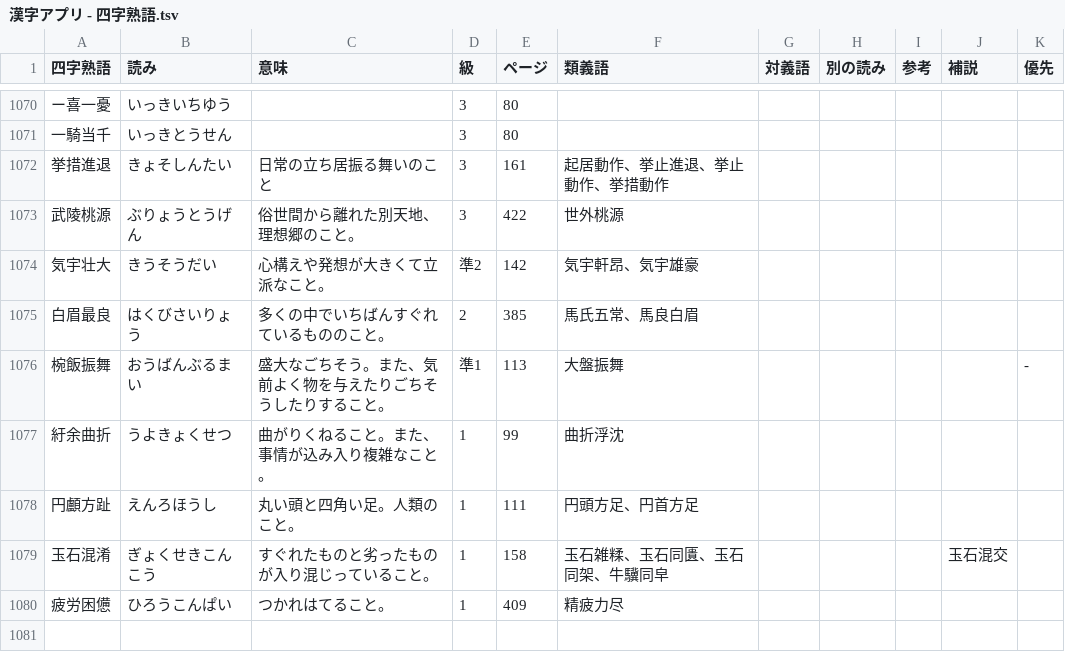
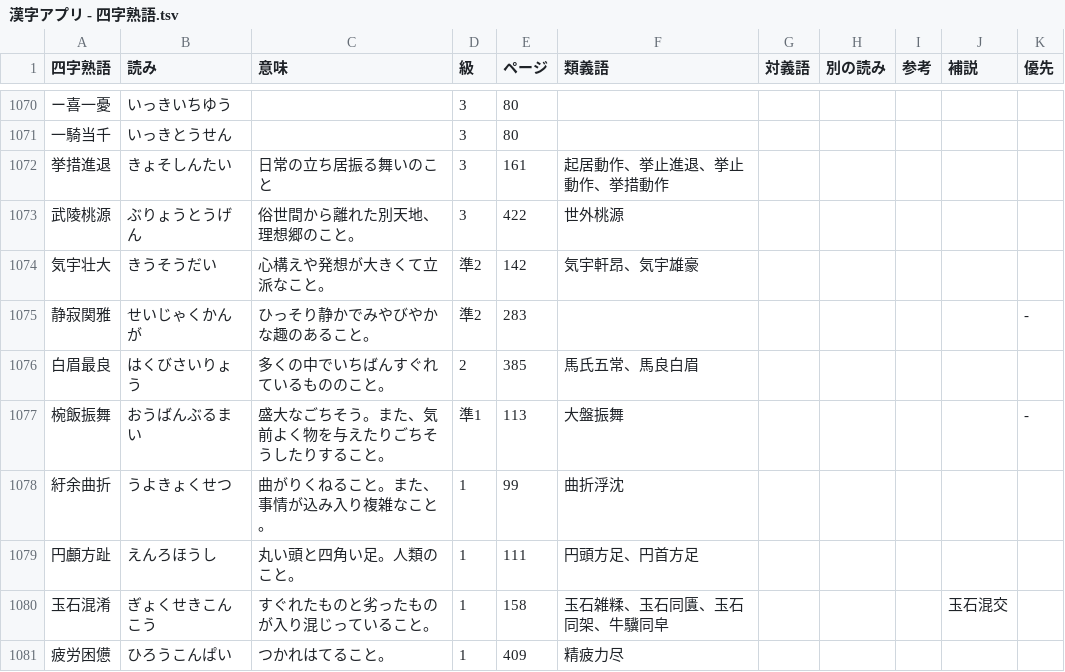
Before and after one commit to jdwebdev/kanjiapp, a TSV file: tsv/漢字アプリ - 四字熟語.tsv, drawn as a sheet; only a part is shown, gaps mark what is left out; the diff names each change by its address in the sheet, - before the commit and + after, or states it on an @@ line.

```diff
--- a/tsv/漢字アプリ - 四字熟語.tsv
+++ b/tsv/漢字アプリ - 四字熟語.tsv
+row 1075: 静寂関雅 | せいじゃくかんが | ひっそり静かでみやびやかな趣のあること。 | 準2 | 283 |  |  |  |  |  | -
```
Also changed, not shown: 1 other file.
